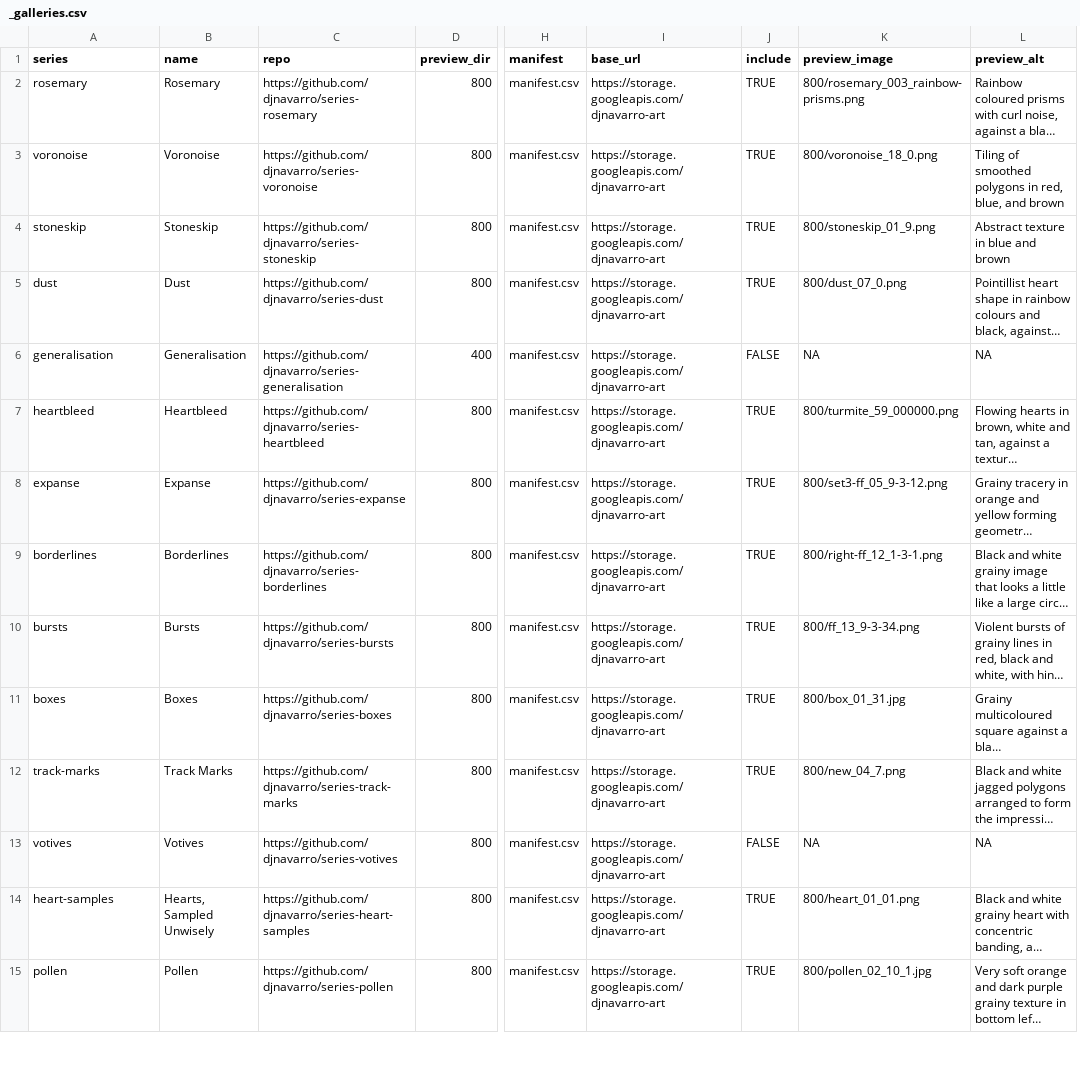
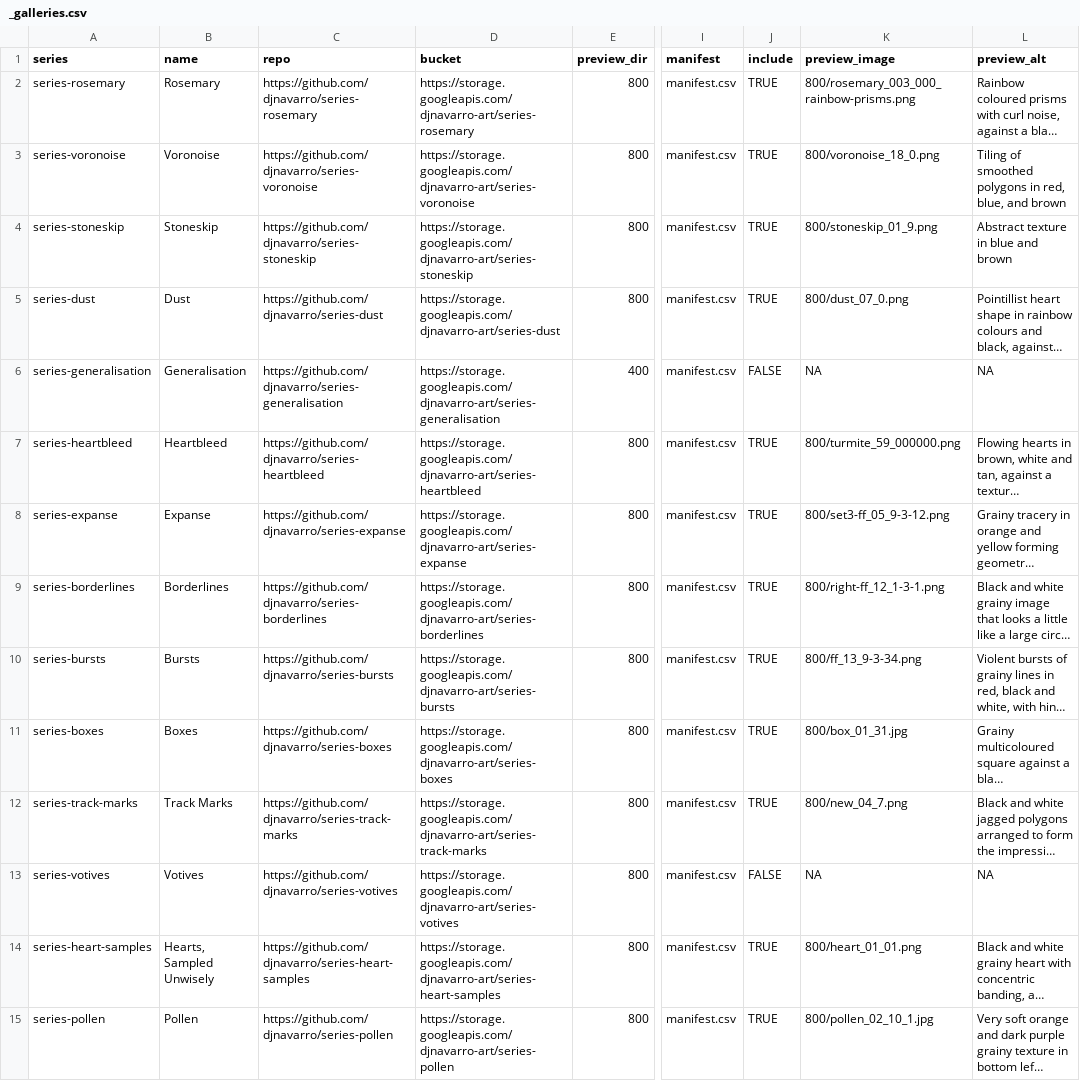
Before and after one commit to djnavarro/art, a CSV file: _galleries.csv, drawn as a sheet; only a part is shown, gaps mark what is left out; long unchanged cells end in …; removed rows and columns are numbered as before the commit, all else as after; the diff covers the shown part only; the diff names each change by its address in the sheet, - before the commit and + after, or states it on an @@ line.

Commit message:
use updated manifest format

```diff
--- a/_galleries.csv
+++ b/_galleries.csv
+column D (bucket), rows 2-15: https://storage.googleapis.com/djnavarro-art/series-rosemary | https://storage.googleapis.com/djnavarro-art/series-voronoise | https://storage.googleapis.com/djnavarro-art/series-stoneskip | https://storage.googleapis.com/djnavarro-art/series-dust | https://storage.googleapis.com/djnavarro-art/series-generalisation | https://storage.googleapis.com/djnavarro-art/series-heartbleed | https://storage.googleapis.com/djnavarro-art/series-expanse | https://storage.googleapis.com/djnavarro-art/series-borderlines | https://storage.googleapis.com/djnavarro-art/series-bursts | https://storage.googleapis.com/djnavarro-art/series-boxes | https://storage.googleapis.com/djnavarro-art/series-track-marks | https://storage.googleapis.com/djnavarro-art/series-votives | https://storage.googleapis.com/djnavarro-art/series-heart-samples | https://storage.googleapis.com/djnavarro-art/series-pollen
-column I (base_url), rows 2-15: all https://storage.googleapis.com/djnavarro-art
-A2 (series): rosemary
+A2 (series): series-rosemary
-K2 (preview_image): 800/rosemary_003_rainbow-prisms.png
+K2 (preview_image): 800/rosemary_003_000_rainbow-prisms.png
-A3 (series): voronoise
+A3 (series): series-voronoise
-A4 (series): stoneskip
+A4 (series): series-stoneskip
-A5 (series): dust
+A5 (series): series-dust
-A6 (series): generalisation
+A6 (series): series-generalisation
-A7 (series): heartbleed
+A7 (series): series-heartbleed
-A8 (series): expanse
+A8 (series): series-expanse
-A9 (series): borderlines
+A9 (series): series-borderlines
-A10 (series): bursts
+A10 (series): series-bursts
-A11 (series): boxes
+A11 (series): series-boxes
-A12 (series): track-marks
+A12 (series): series-track-marks
-A13 (series): votives
+A13 (series): series-votives
-A14 (series): heart-samples
+A14 (series): series-heart-samples
-A15 (series): pollen
+A15 (series): series-pollen
```
Also changed, not shown: 37 edited cells elsewhere in this file, 1 other file.
